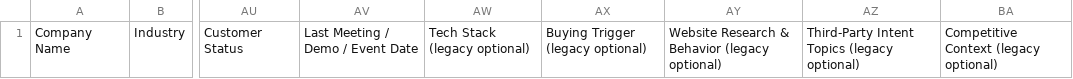
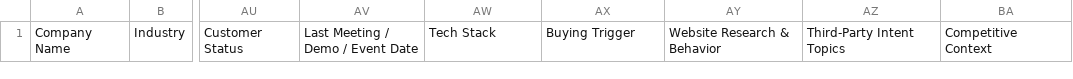
Before and after one commit to hinejj11-ops/Team-Gamma-TargetPath-ABM, a CSV file: templates/Account_Data_Input_Template.csv, drawn as a sheet; only a part is shown, gaps mark what is left out; the diff names each change by its address in the sheet, - before the commit and + after, or states it on an @@ line.

```diff
--- a/templates/Account_Data_Input_Template.csv
+++ b/templates/Account_Data_Input_Template.csv
-AW1: Tech Stack (legacy optional)
+AW1: Tech Stack
-AX1: Buying Trigger (legacy optional)
+AX1: Buying Trigger
-AY1: Website Research & Behavior (legacy optional)
+AY1: Website Research & Behavior
-AZ1: Third-Party Intent Topics (legacy optional)
+AZ1: Third-Party Intent Topics
-BA1: Competitive Context (legacy optional)
+BA1: Competitive Context
```
Also changed, not shown: 1 other file.
